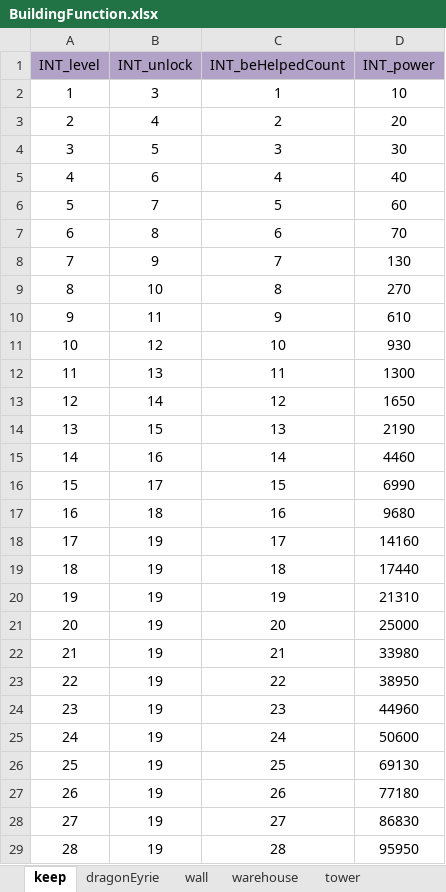
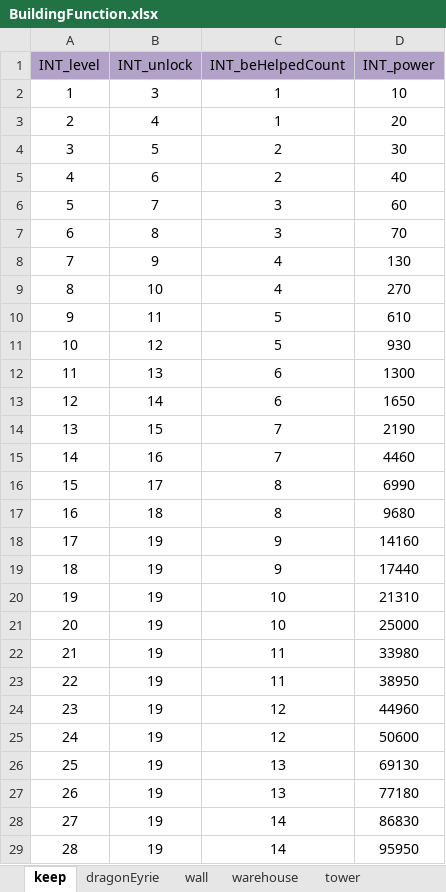
Before and after one commit to ModunZhang/kod_docs, an Excel workbook: datas/shared/BuildingFunction.xlsx, sheet keep, drawn as a sheet; only a part is shown; values as stored, in another font and other column widths than the file's, no borders; the diff covers the shown part only; the diff names each change by its address in the sheet, - before the commit and + after, or states it on an @@ line.

Commit message:
调整配置文件

```diff
--- a/datas/shared/BuildingFunction.xlsx (sheet keep)
+++ b/datas/shared/BuildingFunction.xlsx (sheet keep)
-C3 (INT_beHelpedCount): 2
+C3 (INT_beHelpedCount): 1
-C4 (INT_beHelpedCount): 3
+C4 (INT_beHelpedCount): 2
-C5 (INT_beHelpedCount): 4
+C5 (INT_beHelpedCount): 2
-C6 (INT_beHelpedCount): 5
+C6 (INT_beHelpedCount): 3
-C7 (INT_beHelpedCount): 6
+C7 (INT_beHelpedCount): 3
-C8 (INT_beHelpedCount): 7
+C8 (INT_beHelpedCount): 4
-C9 (INT_beHelpedCount): 8
+C9 (INT_beHelpedCount): 4
-C10 (INT_beHelpedCount): 9
+C10 (INT_beHelpedCount): 5
-C11 (INT_beHelpedCount): 10
+C11 (INT_beHelpedCount): 5
-C12 (INT_beHelpedCount): 11
+C12 (INT_beHelpedCount): 6
-C13 (INT_beHelpedCount): 12
+C13 (INT_beHelpedCount): 6
-C14 (INT_beHelpedCount): 13
+C14 (INT_beHelpedCount): 7
-C15 (INT_beHelpedCount): 14
+C15 (INT_beHelpedCount): 7
-C16 (INT_beHelpedCount): 15
+C16 (INT_beHelpedCount): 8
-C17 (INT_beHelpedCount): 16
+C17 (INT_beHelpedCount): 8
-C18 (INT_beHelpedCount): 17
+C18 (INT_beHelpedCount): 9
-C19 (INT_beHelpedCount): 18
+C19 (INT_beHelpedCount): 9
-C20 (INT_beHelpedCount): 19
+C20 (INT_beHelpedCount): 10
-C21 (INT_beHelpedCount): 20
+C21 (INT_beHelpedCount): 10
-C22 (INT_beHelpedCount): 21
+C22 (INT_beHelpedCount): 11
-C23 (INT_beHelpedCount): 22
+C23 (INT_beHelpedCount): 11
-C24 (INT_beHelpedCount): 23
+C24 (INT_beHelpedCount): 12
-C25 (INT_beHelpedCount): 24
+C25 (INT_beHelpedCount): 12
-C26 (INT_beHelpedCount): 25
+C26 (INT_beHelpedCount): 13
-C27 (INT_beHelpedCount): 26
+C27 (INT_beHelpedCount): 13
-C28 (INT_beHelpedCount): 27
+C28 (INT_beHelpedCount): 14
-C29 (INT_beHelpedCount): 28
+C29 (INT_beHelpedCount): 14
```
Also changed, not shown: 12 edited cells elsewhere in this sheet.
